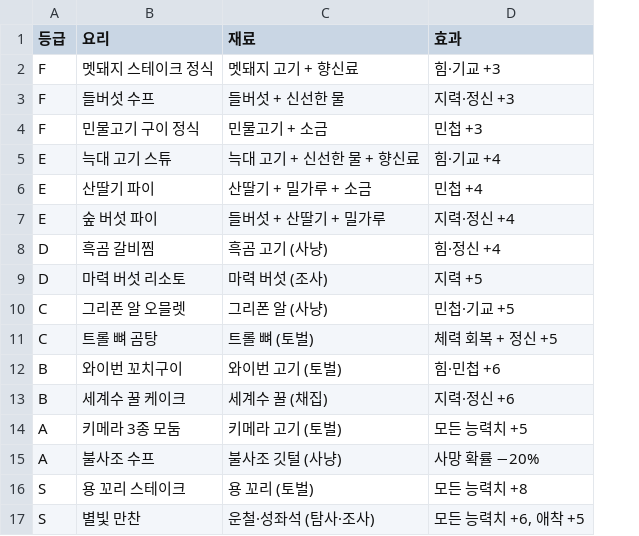
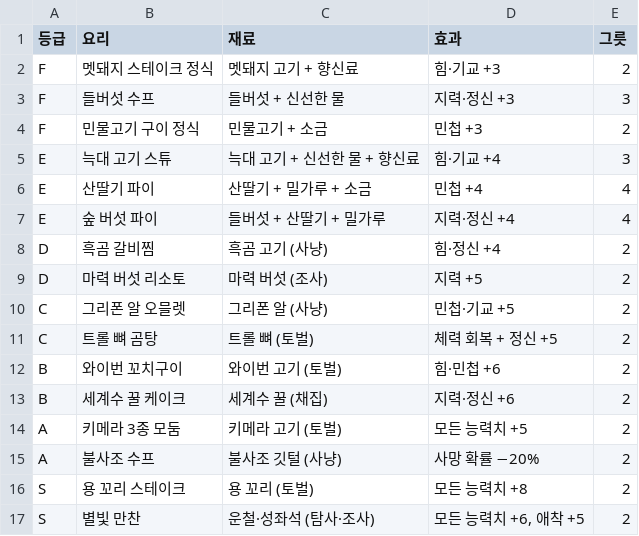
Before and after one commit to applesoda01/Project_F, a CSV file: prototype/data/meals.csv, drawn as a sheet; the diff names each change by its address in the sheet, - before the commit and + after, or states it on an @@ line.

```diff
--- a/prototype/data/meals.csv
+++ b/prototype/data/meals.csv
+column E (그릇), rows 2-17: 2 | 3 | 2 | 3 | 4 | 4 | 2 | 2 | 2 | 2 | 2 | 2 | 2 | 2 | 2 | 2
```
Also changed, not shown: prototype/data/balance.csv, 11 other files.
